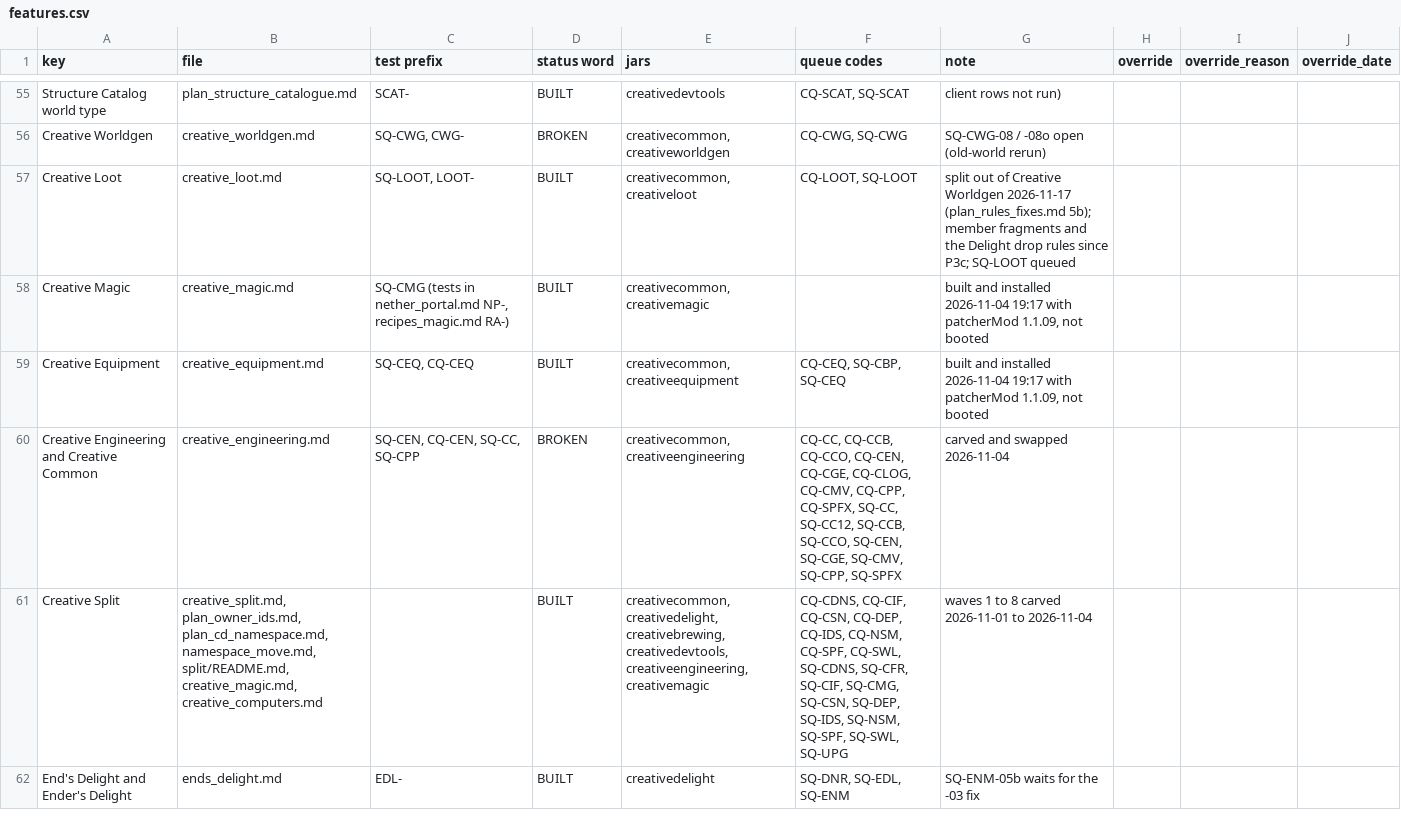
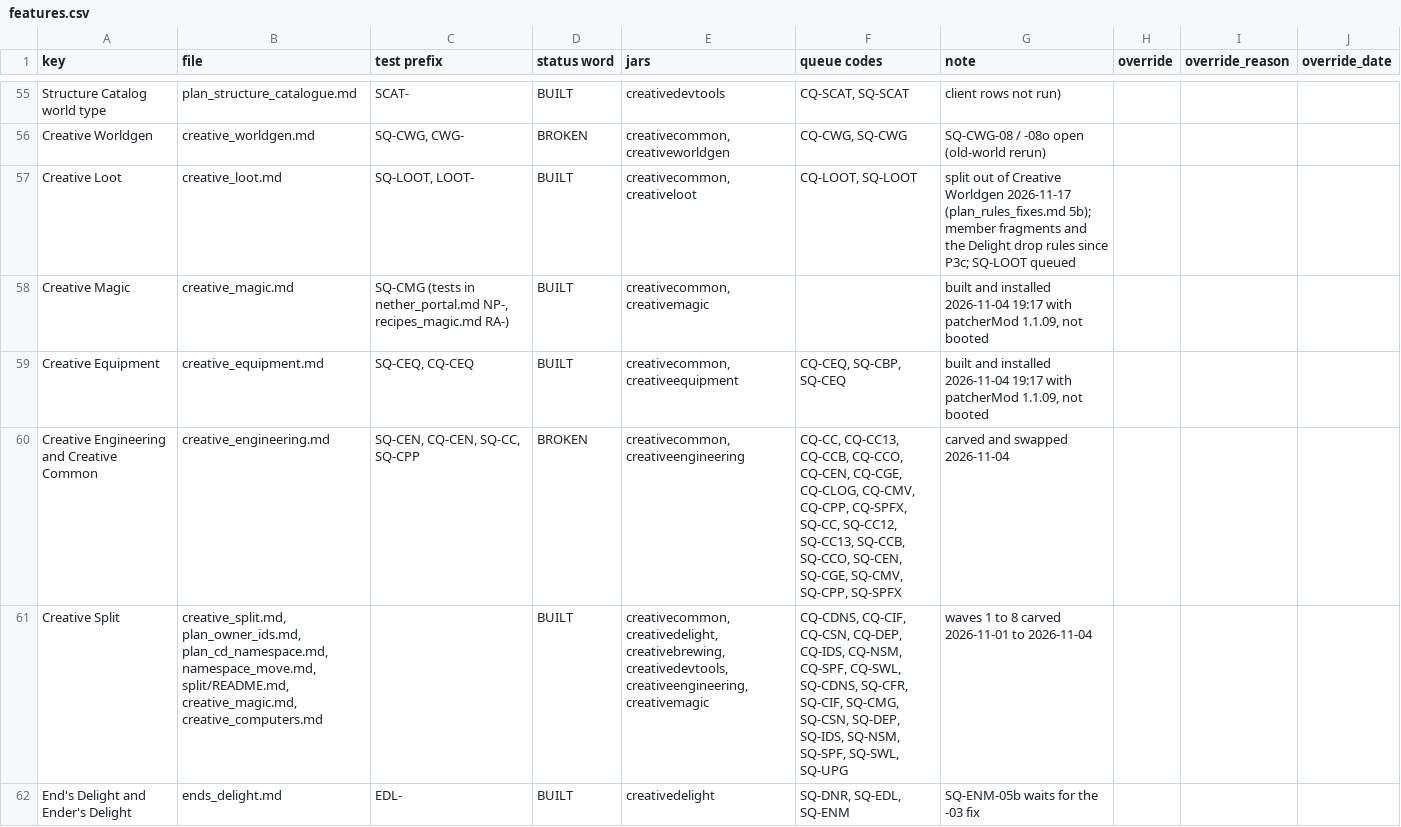
Before and after one commit to SaintAlfonzo/CreativeEngineering, a CSV file: feature_writeup/status/features.csv, drawn as a sheet; only a part is shown, gaps mark what is left out.

```diff
--- a/feature_writeup/status/features.csv
+++ b/feature_writeup/status/features.csv
@@ -59,3 +59,3 @@ Creative Magic,creative_magic.md,"SQ-CMG (tests in nether_portal.md NP-, recipes
 Creative Equipment,creative_equipment.md,"SQ-CEQ, CQ-CEQ",BUILT,"creativecommon, creativeequipment","CQ-CEQ, SQ-CBP, SQ-CEQ","built and installed 2026-11-04 19:17 with patcherMod 1.1.09, not booted",,,
-Creative Engineering and Creative Common,creative_engineering.md,"SQ-CEN, CQ-CEN, SQ-CC, SQ-CPP",BROKEN,"creativecommon, creativeengineering","CQ-CC, CQ-CCB, CQ-CCO, CQ-CEN, CQ-CGE, CQ-CLOG, CQ-CMV, CQ-CPP, CQ-SPFX, SQ-CC, SQ-CC12, SQ-CCB, SQ-CCO, SQ-CEN, SQ-CGE, SQ-CMV, SQ-CPP, SQ-SPFX",carved and swapped 2026-11-04,,,
+Creative Engineering and Creative Common,creative_engineering.md,"SQ-CEN, CQ-CEN, SQ-CC, SQ-CPP",BROKEN,"creativecommon, creativeengineering","CQ-CC, CQ-CC13, CQ-CCB, CQ-CCO, CQ-CEN, CQ-CGE, CQ-CLOG, CQ-CMV, CQ-CPP, CQ-SPFX, SQ-CC, SQ-CC12, SQ-CC13, SQ-CCB, SQ-CCO, SQ-CEN, SQ-CGE, SQ-CMV, SQ-CPP, SQ-SPFX",carved and swapped 2026-11-04,,,
 Creative Split,"creative_split.md, plan_owner_ids.md, plan_cd_namespace.md, namespace_move.md, split/README.md, creative_magic.md, creative_computers.md",,BUILT,"creativecommon, creativedelight, creativebrewing, creativedevtools, creativeengineering, creativemagic","CQ-CDNS, CQ-CIF, CQ-CSN, CQ-DEP, CQ-IDS, CQ-NSM, CQ-SPF, CQ-SWL, SQ-CDNS, SQ-CFR, SQ-CIF, SQ-CMG, SQ-CSN, SQ-DEP, SQ-IDS, SQ-NSM, SQ-SPF, SQ-SWL, SQ-UPG",waves 1 to 8 carved 2026-11-01 to 2026-11-04,,,
```
Also changed, not shown: feature_writeup/todo/rows/creative_mods.csv, 7 other files.
